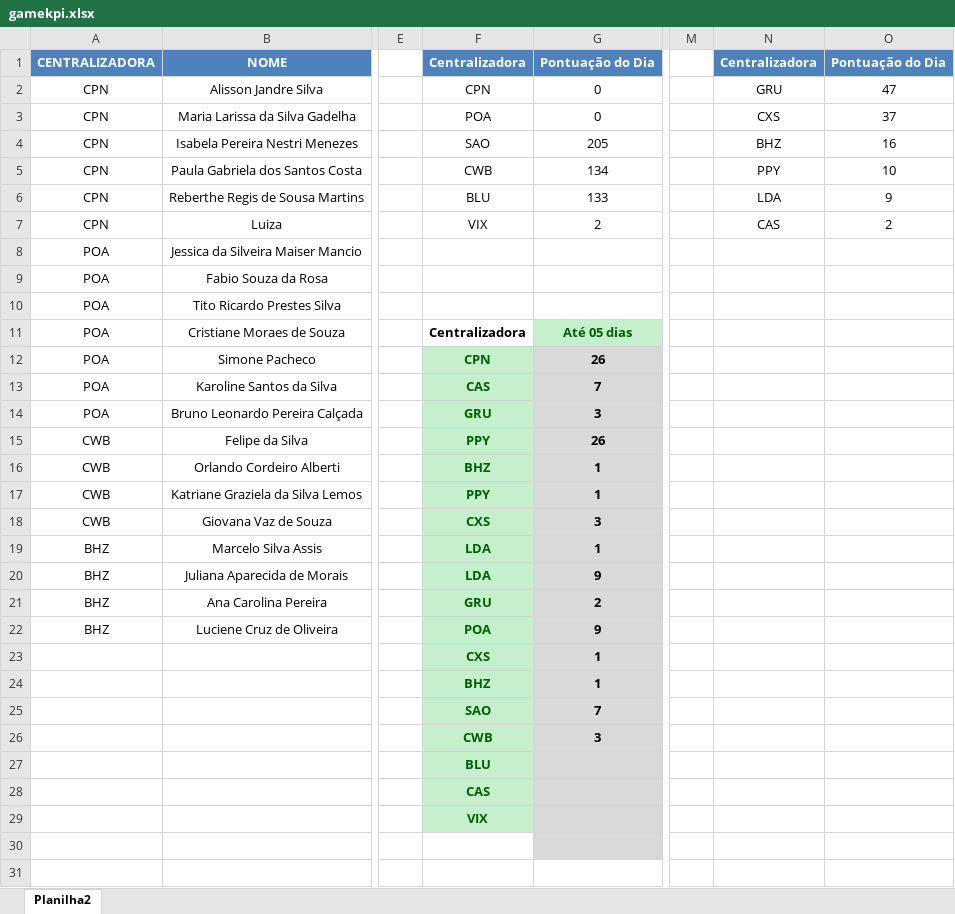
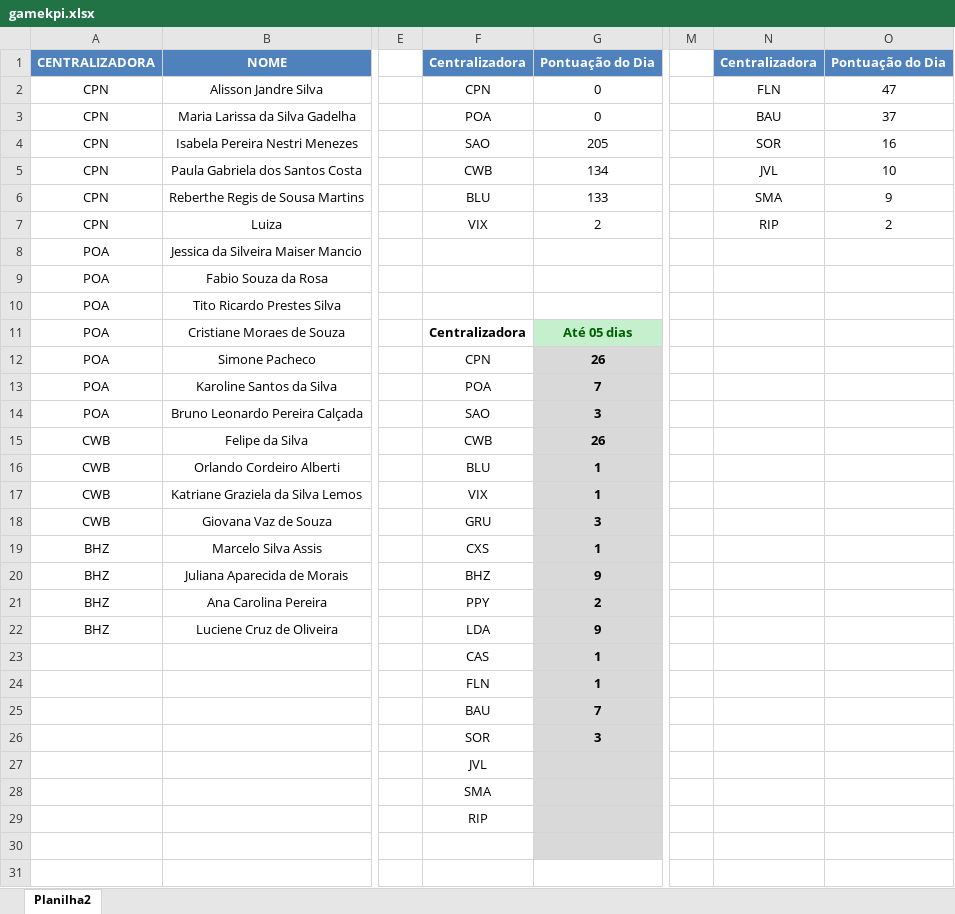
Before and after one commit to gamebos-collab/desafiodeexcelencia, an Excel workbook: public/gamekpi.xlsx, sheet Planilha2, drawn as a sheet; only a part is shown, gaps mark what is left out; values as stored, in another font and other column widths than the file's, no borders; table styles not drawn; the diff names each change by its address in the sheet, - before the commit and + after, or states it on an @@ line.

```diff
--- a/public/gamekpi.xlsx (sheet Planilha2)
+++ b/public/gamekpi.xlsx (sheet Planilha2)
-N2: GRU
+N2: FLN
-N3: CXS
+N3: BAU
-N4: BHZ
+N4: SOR
-N5: PPY
+N5: JVL
-N6: LDA
+N6: SMA
-N7: CAS
+N7: RIP
@@ F12:F29 fill: #C6EFCE → none, bold: on → off, text colour: #006100 → black @@
-F13: CAS
+F13: POA
-F14: GRU
+F14: SAO
-F15: PPY
+F15: CWB
-F16: BHZ
+F16: BLU
-F17: PPY
+F17: VIX
-F18: CXS
+F18: GRU
-F19: LDA
+F19: CXS
-F20: LDA
+F20: BHZ
-F21: GRU
+F21: PPY
-F22: POA
+F22: LDA
-F23: CXS
+F23: CAS
-F24: BHZ
+F24: FLN
-F25: SAO
+F25: BAU
-F26: CWB
+F26: SOR
-F27: BLU
+F27: JVL
-F28: CAS
+F28: SMA
-F29: VIX
+F29: RIP
```
Also changed, not shown: 2 other files.
